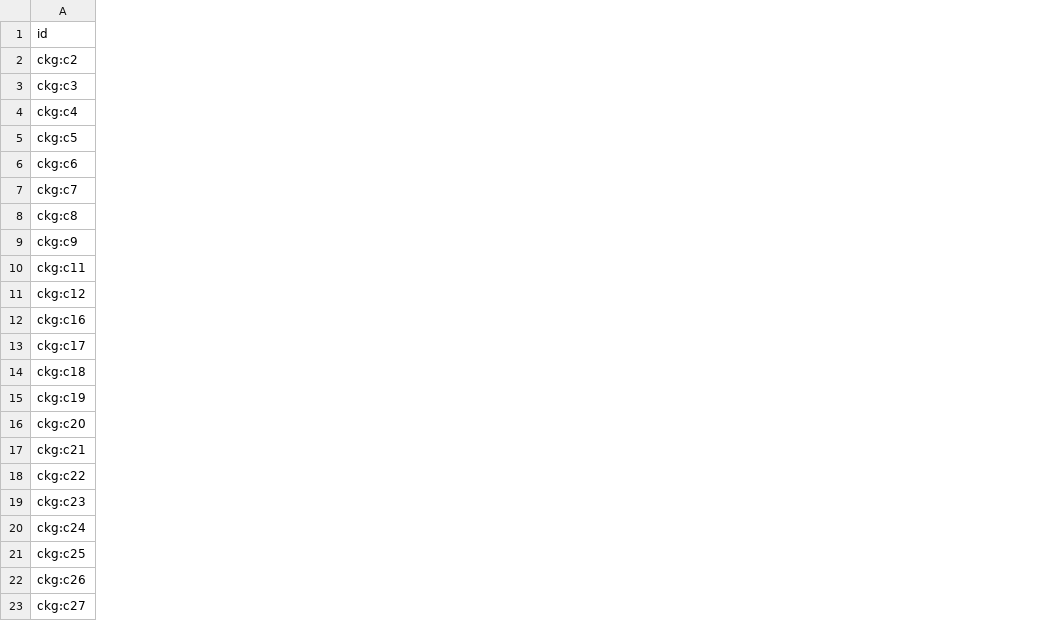
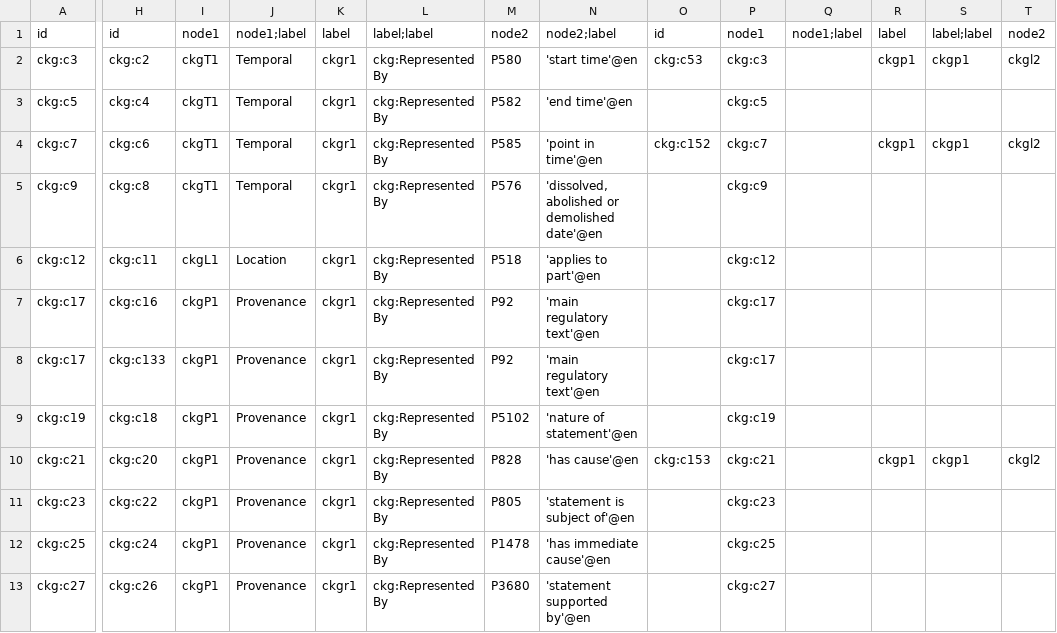
Before and after one commit to versant2612/CoaKG_UseCases, a TSV file: PoC/CKG-POC-K1-mK-p1365.tsv, drawn as a sheet; only a part is shown, gaps mark what is left out; removed rows and columns are numbered as before the commit, all else as after; rows hold the shown columns only; the diff covers the shown part only; the diff names each change by its address in the sheet, - before the commit and + after, or states it on an @@ line.

```diff
--- a/PoC/CKG-POC-K1-mK-p1365.tsv
+++ b/PoC/CKG-POC-K1-mK-p1365.tsv
+column H, rows 1-7: id | ckg:c2 | ckg:c4 | ckg:c6 | ckg:c8 | ckg:c11 | ckg:c16; rows 9-13: ckg:c18 | ckg:c20 | ckg:c22 | ckg:c24 | ckg:c26
+column I, rows 1-7: node1 | ckgT1 | ckgT1 | ckgT1 | ckgT1 | ckgL1 | ckgP1; rows 9-13: all ckgP1
+column J, rows 1-7: node1;label | Temporal | Temporal | Temporal | Temporal | Location | Provenance; rows 9-13: all Provenance
+column K, rows 1-7: label | ckgr1 | ckgr1 | ckgr1 | ckgr1 | ckgr1 | ckgr1; rows 9-13: all ckgr1
+column L, rows 1-7: label;label | ckg:Represented By | ckg:Represented By | ckg:Represented By | ckg:Represented By | ckg:Represented By | ckg:Represented By; rows 9-13: all ckg:Represented By
+column M, rows 1-7: node2 | P580 | P582 | P585 | P576 | P518 | P92; rows 9-13: P5102 | P828 | P805 | P1478 | P3680
+column N, rows 1-7: node2;label | 'start time'@en | 'end time'@en | 'point in time'@en | 'dissolved, abolished or demolished date'@en | 'applies to part'@en | 'main regulatory text'@en; rows 9-13: 'nature of statement'@en | 'has cause'@en | 'statement is subject of'@en | 'has immediate cause'@en | 'statement supported by'@en
+column O, rows 1-4: id | ckg:c53 |  | ckg:c152; row 10: ckg:c153
+column P, rows 1-7: node1 | ckg:c3 | ckg:c5 | ckg:c7 | ckg:c9 | ckg:c12 | ckg:c17; rows 9-13: ckg:c19 | ckg:c21 | ckg:c23 | ckg:c25 | ckg:c27
+column Q, row 1: node1;label
+column R, rows 1-4: label | ckgp1 |  | ckgp1; row 10: ckgp1
+column S, rows 1-4: label;label | ckgp1 |  | ckgp1; row 10: ckgp1
+column T, rows 1-4: node2 | ckgl2 |  | ckgl2; row 10: ckgl2
-row 2: ckg:c2
-row 4: ckg:c4
-row 6: ckg:c6
-row 8: ckg:c8
-row 10: ckg:c11
-row 12: ckg:c16
-row 14: ckg:c18
+row 8: ckg:c17 | ckg:c133 | ckgP1 | Provenance | ckgr1 | ckg:Represented By | P92 | 'main regulatory text'@en |  | ckg:c17
-row 16: ckg:c20
-row 18: ckg:c22
-row 20: ckg:c24
-row 22: ckg:c26
```
Also changed, not shown: 1 added column elsewhere in this file, PoC/CKG-POC-K0-mK-p3896.tsv, PoC/CKG-POC-K1-mK-p1366.tsv, 10 other files.
